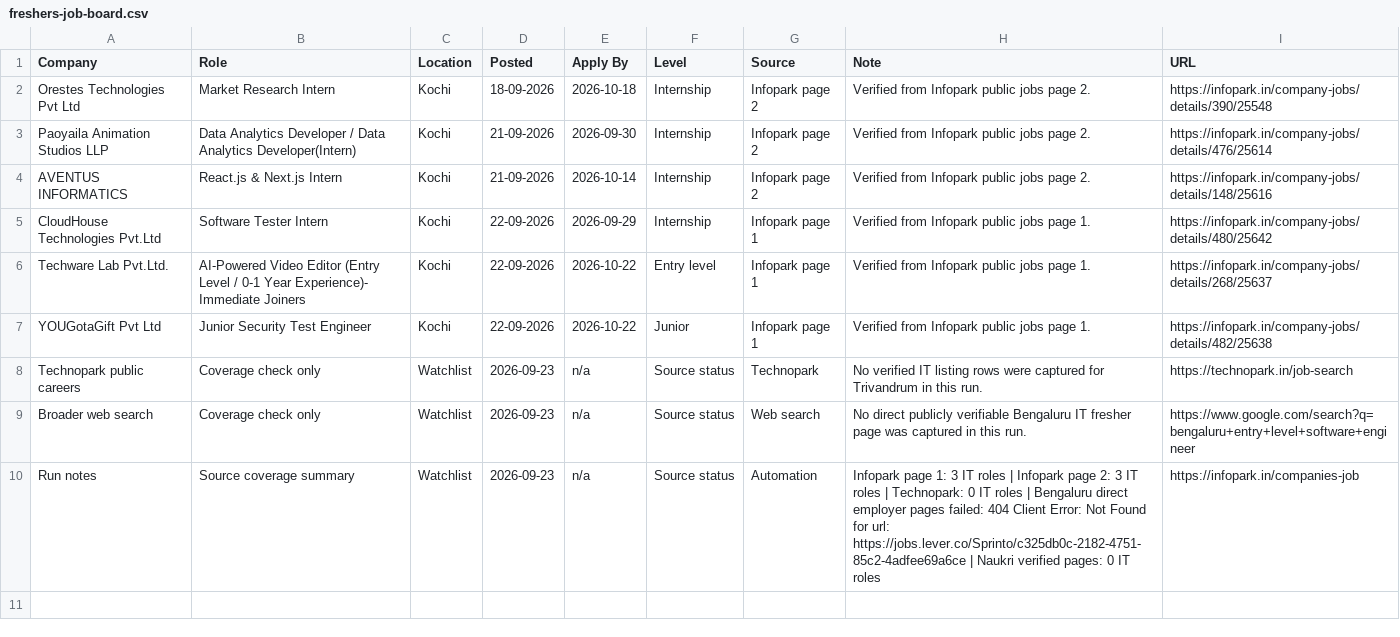
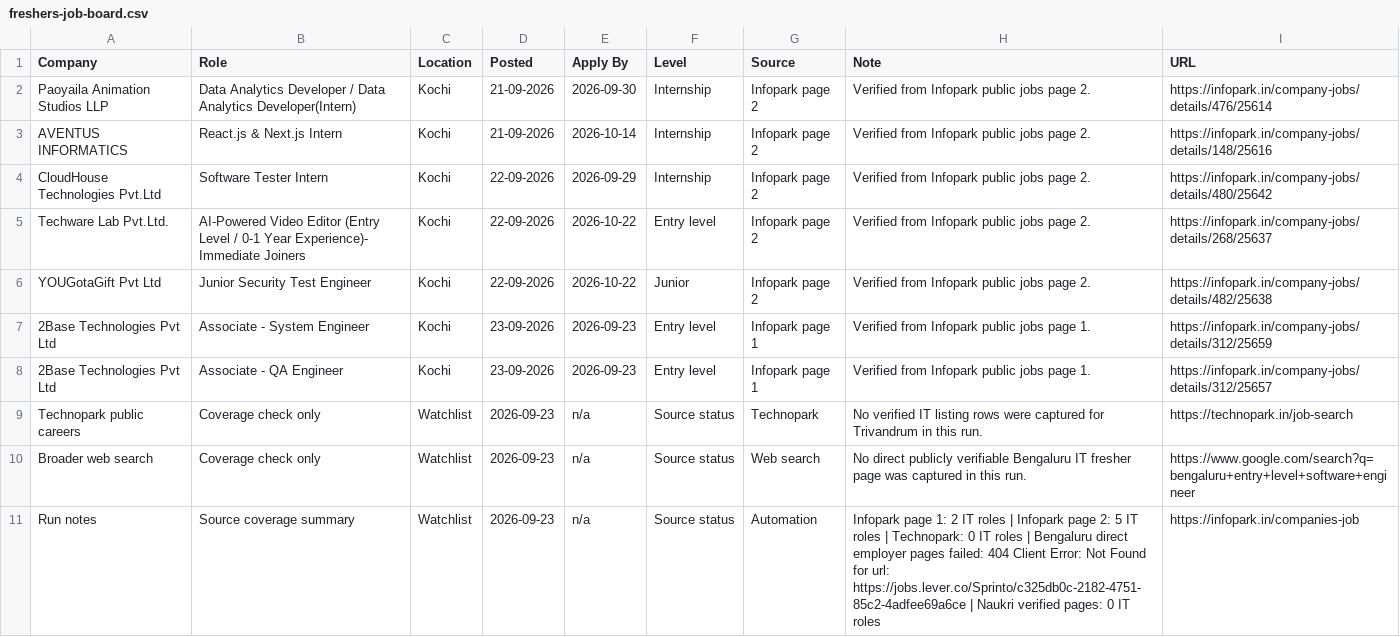
Before and after one commit to sk-learner/Automation-freshers-job-alert, a CSV file: outputs/freshers-job-board.csv, drawn as a sheet.

```diff
--- a/outputs/freshers-job-board.csv
+++ b/outputs/freshers-job-board.csv
@@ -1,10 +1,11 @@
 Company,Role,Location,Posted,Apply By,Level,Source,Note,URL
-Orestes Technologies Pvt Ltd,Market Research Intern,Kochi,18-09-2026,2026-10-18,Internship,Infopark page 2,Verified from Infopark public jobs page 2.,https://infopark.in/company-jobs/details/390/25548
 Paoyaila Animation Studios LLP,Data Analytics Developer / Data Analytics Developer(Intern),Kochi,21-09-2026,2026-09-30,Internship,Infopark page 2,Verified from Infopark public jobs page 2.,https://infopark.in/company-jobs/details/476/25614
 AVENTUS INFORMATICS,React.js & Next.js Intern,Kochi,21-09-2026,2026-10-14,Internship,Infopark page 2,Verified from Infopark public jobs page 2.,https://infopark.in/company-jobs/details/148/25616
-CloudHouse Technologies Pvt.Ltd,Software Tester Intern,Kochi,22-09-2026,2026-09-29,Internship,Infopark page 1,Verified from Infopark public jobs page 1.,https://infopark.in/company-jobs/details/480/25642
-Techware Lab Pvt.Ltd.,AI-Powered Video Editor (Entry Level / 0-1 Year Experience)- Immediate Joiners,Kochi,22-09-2026,2026-10-22,Entry level,Infopark page 1,Verified from Infopark public jobs page 1.,https://infopark.in/company-jobs/details/268/25637
-YOUGotaGift Pvt Ltd,Junior Security Test Engineer,Kochi,22-09-2026,2026-10-22,Junior,Infopark page 1,Verified from Infopark public jobs page 1.,https://infopark.in/company-jobs/details/482/25638
+CloudHouse Technologies Pvt.Ltd,Software Tester Intern,Kochi,22-09-2026,2026-09-29,Internship,Infopark page 2,Verified from Infopark public jobs page 2.,https://infopark.in/company-jobs/details/480/25642
+Techware Lab Pvt.Ltd.,AI-Powered Video Editor (Entry Level / 0-1 Year Experience)- Immediate Joiners,Kochi,22-09-2026,2026-10-22,Entry level,Infopark page 2,Verified from Infopark public jobs page 2.,https://infopark.in/company-jobs/details/268/25637
+YOUGotaGift Pvt Ltd,Junior Security Test Engineer,Kochi,22-09-2026,2026-10-22,Junior,Infopark page 2,Verified from Infopark public jobs page 2.,https://infopark.in/company-jobs/details/482/25638
+2Base Technologies Pvt Ltd,Associate - System Engineer,Kochi,23-09-2026,2026-09-23,Entry level,Infopark page 1,Verified from Infopark public jobs page 1.,https://infopark.in/company-jobs/details/312/25659
+2Base Technologies Pvt Ltd,Associate - QA Engineer,Kochi,23-09-2026,2026-09-23,Entry level,Infopark page 1,Verified from Infopark public jobs page 1.,https://infopark.in/company-jobs/details/312/25657
 Technopark public careers,Coverage check only,Watchlist,2026-09-23,n/a,Source status,Technopark,No verified IT listing rows were captured for Trivandrum in this run.,https://technopark.in/job-search
 Broader web search,Coverage check only,Watchlist,2026-09-23,n/a,Source status,Web search,No direct publicly verifiable Bengaluru IT fresher page was captured in this run.,https://www.google.com/search?q=bengaluru+entry+level+software+engineer
-Run notes,Source coverage summary,Watchlist,2026-09-23,n/a,Source status,Automation,Infopark page 1: 3 IT roles | Infopark page 2: 3 IT roles | Technopark: 0 IT roles | Bengaluru direct employer pages failed: 404 Client Error: Not Found for url: https://jobs.lever.co/Sprinto/c325db0c-2182-4751-85c2-4adfee69a6ce | Naukri verified pages: 0 IT roles,https://infopark.in/companies-job
+Run notes,Source coverage summary,Watchlist,2026-09-23,n/a,Source status,Automation,Infopark page 1: 2 IT roles | Infopark page 2: 5 IT roles | Technopark: 0 IT roles | Bengaluru direct employer pages failed: 404 Client Error: Not Found for url: https://jobs.lever.co/Sprinto/c325db0c-2182-4751-85c2-4adfee69a6ce | Naukri verified pages: 0 IT roles,https://infopark.in/companies-job
```
Also changed, not shown: docs/freshers-job-board.csv, 4 other files.
